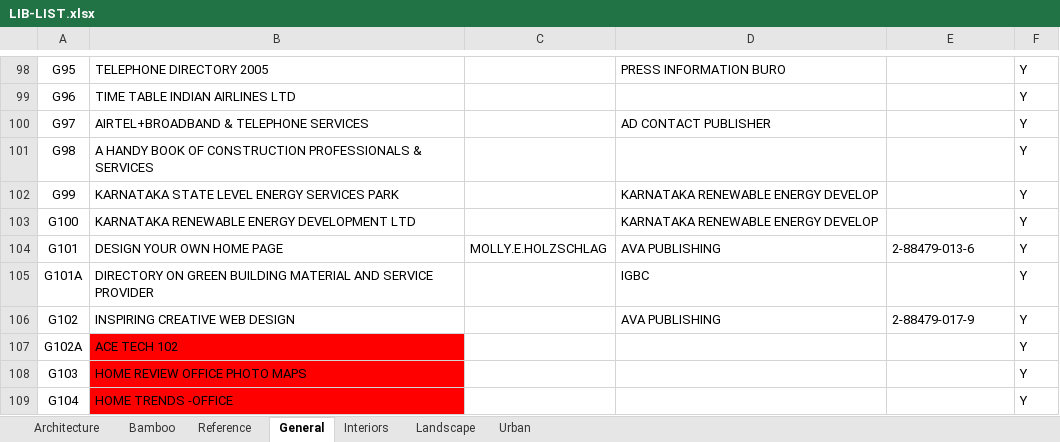
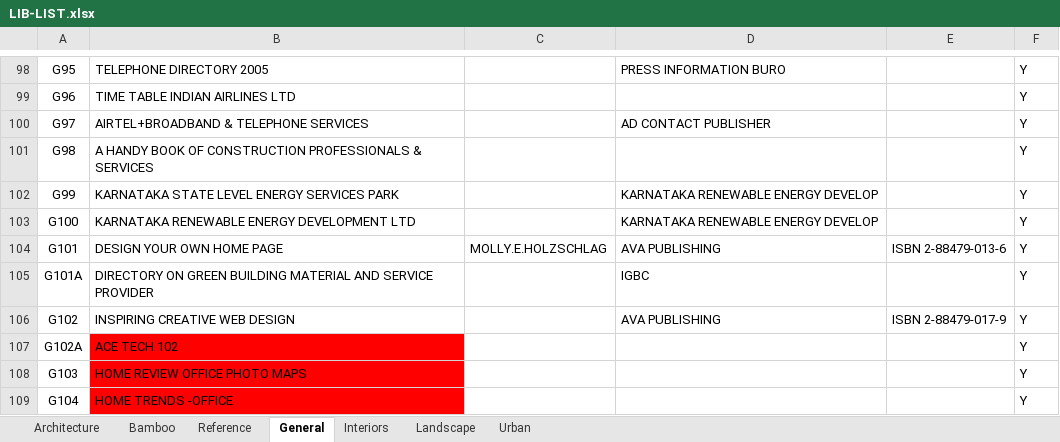
Before and after one commit to jagannath93/File-Management-System, an Excel workbook: LIB-LIST.xlsx, sheet General, drawn as a sheet; only a part is shown, gaps mark what is left out; values as stored, in another font and other column widths than the file's, no borders; the diff covers the shown part only; the diff names each change by its address in the sheet, - before the commit and + after, or states it on an @@ line.

Commit message:
isbn codes updated in LIB-LIST.xlsx

```diff
--- a/LIB-LIST.xlsx (sheet General)
+++ b/LIB-LIST.xlsx (sheet General)
-E104: 2-88479-013-6
+E104: ISBN 2-88479-013-6
-E106: 2-88479-017-9
+E106: ISBN 2-88479-017-9
```
Also changed, not shown: 18 edited cells elsewhere in this sheet, sheet Bamboo.
